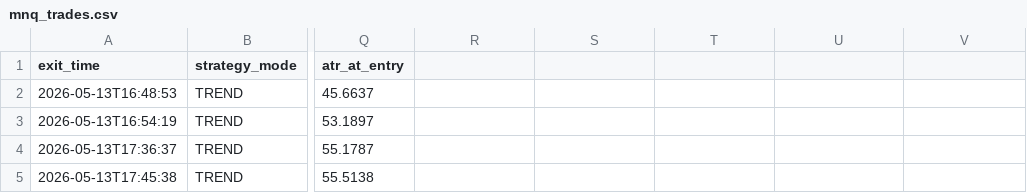
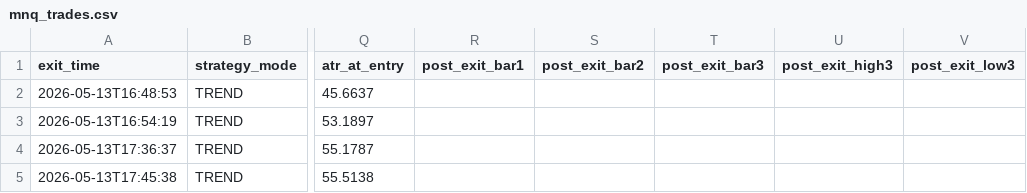
Before and after one commit to cozerdag/mnq-dashboard, a CSV file: data/mnq_trades.csv, drawn as a sheet; only a part is shown, gaps mark what is left out; the diff names each change by its address in the sheet, - before the commit and + after, or states it on an @@ line.

```diff
--- a/data/mnq_trades.csv
+++ b/data/mnq_trades.csv
-R1: (empty)
+R1: post_exit_bar1
-S1: (empty)
+S1: post_exit_bar2
-T1: (empty)
+T1: post_exit_bar3
-U1: (empty)
+U1: post_exit_high3
-V1: (empty)
+V1: post_exit_low3
```
Also changed, not shown: 4 other files.
